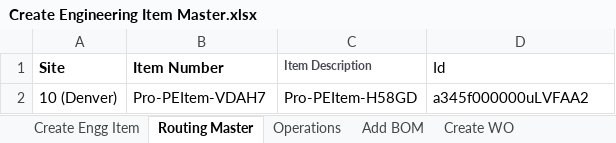
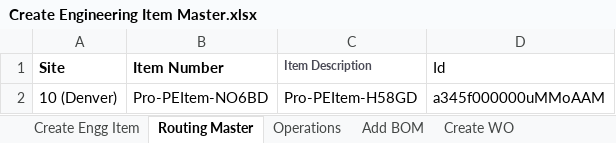
Before and after one commit to msuryawanshi20/DemoProjects, an Excel workbook: templates/AutomationOrg/Create Engineering Item Master.xlsx, sheet Routing Master, drawn as a sheet; values as stored, in another font and other column widths than the file's, no borders; the diff names each change by its address in the sheet, - before the commit and + after, or states it on an @@ line.

```diff
--- a/templates/AutomationOrg/Create Engineering Item Master.xlsx (sheet Routing Master)
+++ b/templates/AutomationOrg/Create Engineering Item Master.xlsx (sheet Routing Master)
-B2 (Item Number): Pro-PEItem-VDAH7
+B2 (Item Number): Pro-PEItem-NO6BD
-D2 (Id): a345f000000uLVFAA2
+D2 (Id): a345f000000uMMoAAM
```
Also changed, not shown: templates/AutomationOrg/RMA Complete Flow(Issue Credit)-SO TO RMA Receipt To Create Credit Memo.xlsx, templates/AutomationOrg/RMA Complete Flow(Repair)-SO To RMA Receipt TO Replacement SO.xlsx, 48 other files.
